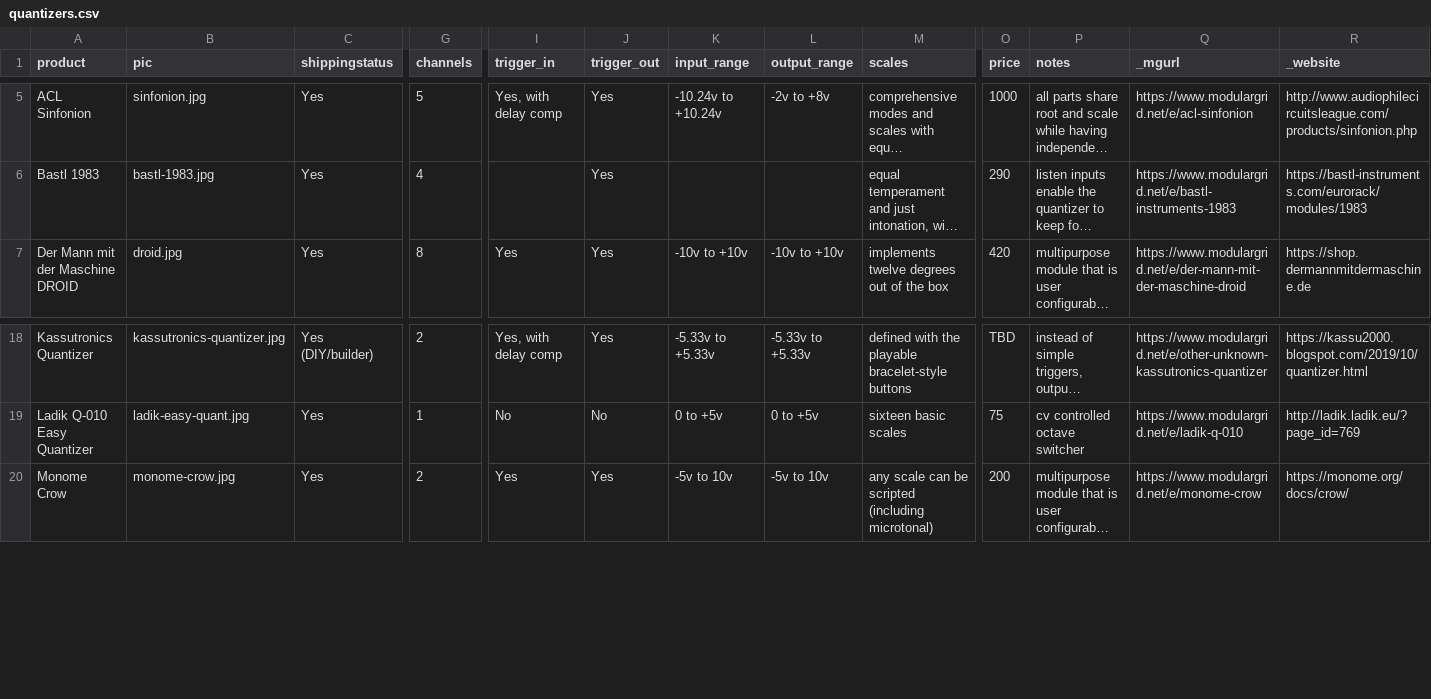
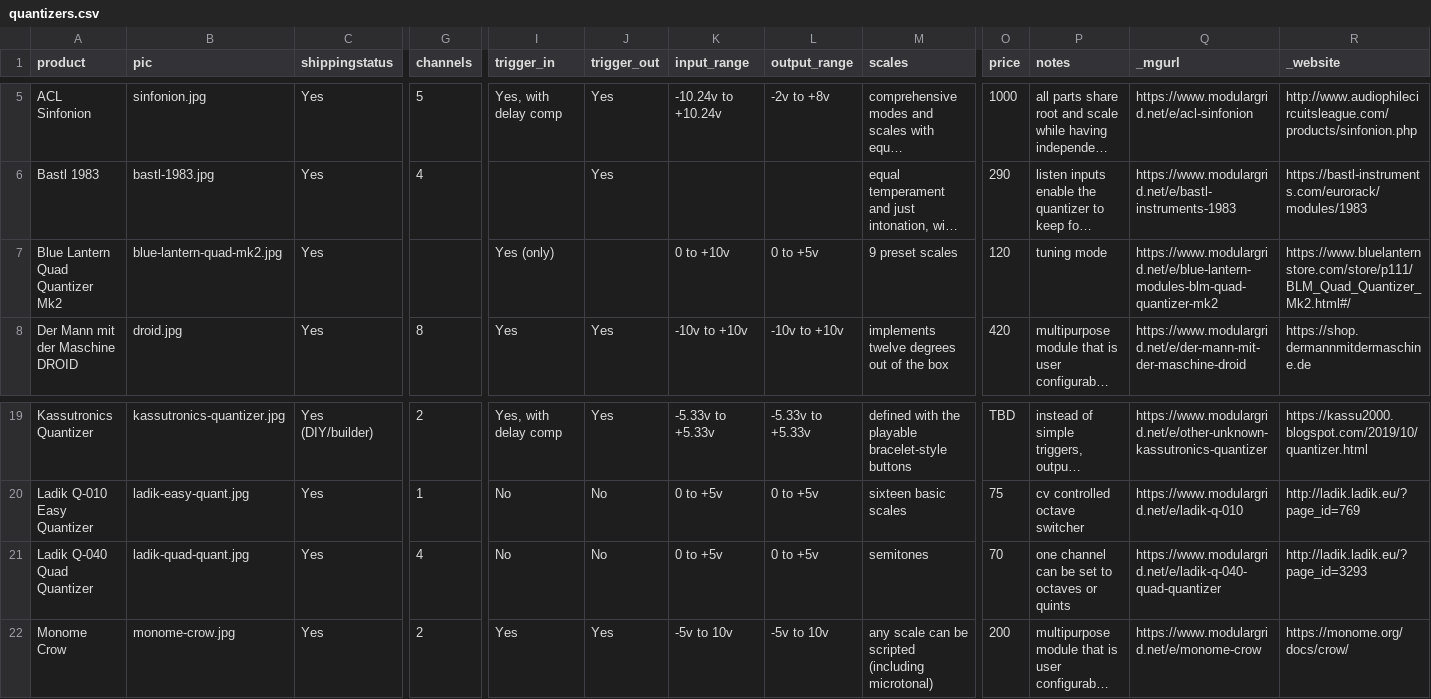
Before and after one commit to mdoudoroff/doudoroff.com, a CSV file: quantizers/quantizers.csv, drawn as a sheet; only a part is shown, gaps mark what is left out; long unchanged cells end in …; rows hold the shown columns only; the diff names each change by its address in the sheet, - before the commit and + after, or states it on an @@ line.

```diff
--- a/quantizers/quantizers.csv
+++ b/quantizers/quantizers.csv
+row 7: Blue Lantern Quad Quantizer Mk2 | blue-lantern-quad-mk2.jpg | Yes |  | Yes (only) |  | 0 to +10v | 0 to +5v | 9 preset scales | 120 | tuning mode | https://www.modulargrid.net/e/blue-lantern-modules-blm-quad-quantizer-mk2 | https://www.bluelanternstore.com/store/p111/BLM_Quad_Quantizer_Mk2.html#/
+row 21: Ladik Q-040 Quad Quantizer | ladik-quad-quant.jpg | Yes | 4 | No | No | 0 to +5v | 0 to +5v | semitones | 70 | one channel can be set to octaves or quints | https://www.modulargrid.net/e/ladik-q-040-quad-quantizer | http://ladik.ladik.eu/?page_id=3293
```
Also changed, not shown: 4 other files.
